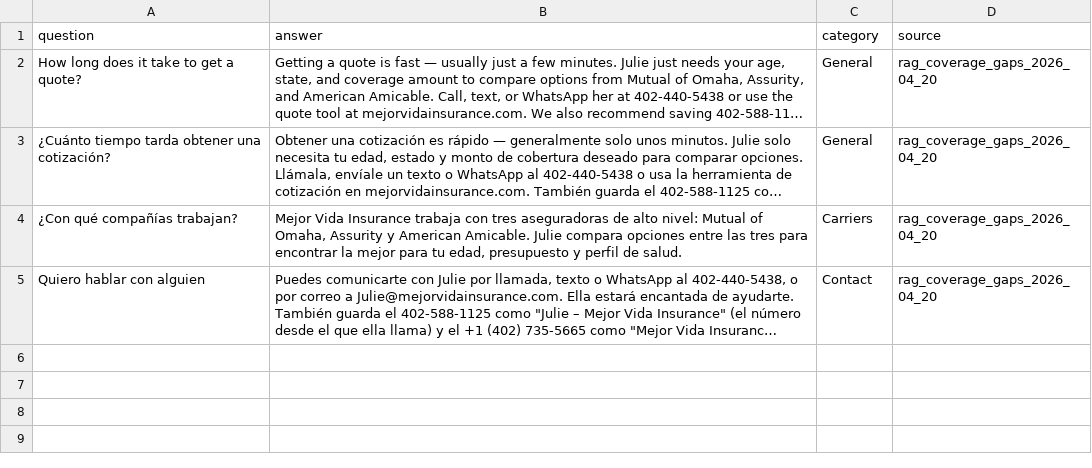
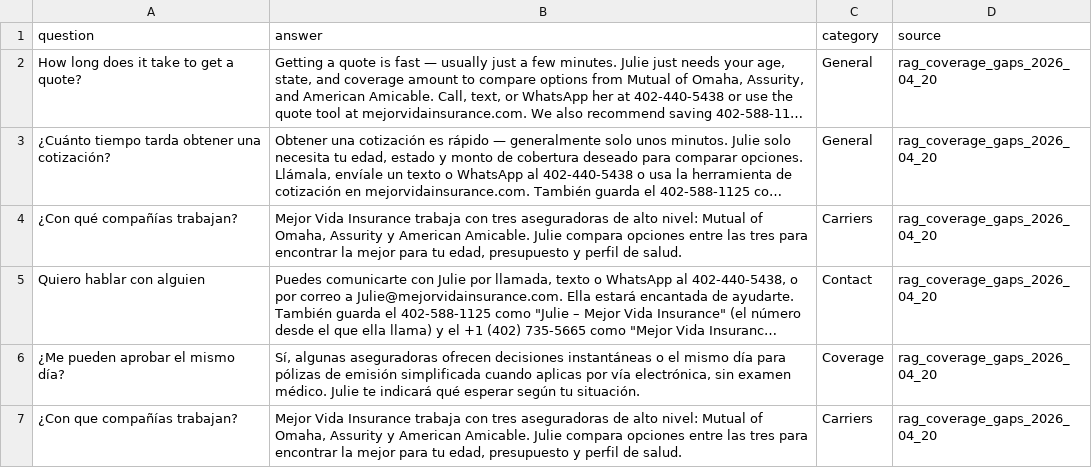
Before and after one commit to Mejor-Vida/Mejor-Vida-HTML, a CSV file: scripts/knowledge_rag_coverage_gaps_2026-04-20.csv, drawn as a sheet; long unchanged cells end in …; the diff names each change by its address in the sheet, - before the commit and + after, or states it on an @@ line.

```diff
--- a/scripts/knowledge_rag_coverage_gaps_2026-04-20.csv
+++ b/scripts/knowledge_rag_coverage_gaps_2026-04-20.csv
+row 6: ¿Me pueden aprobar el mismo día? | Sí, algunas aseguradoras ofrecen decisiones instantáneas o el mismo día para pólizas de emisión simplificada cuando aplicas por vía electrónica, sin examen médico. Julie te indicará qué esperar según tu situación. | Coverage | rag_coverage_gaps_2026_04_20
+row 7: ¿Con que compañías trabajan? | Mejor Vida Insurance trabaja con tres aseguradoras de alto nivel: Mutual of Omaha, Assurity y American Amicable. Julie compara opciones entre las tres para encontrar la mejor para tu edad, presupuesto y perfil de salud. | Carriers | rag_coverage_gaps_2026_04_20
```
Also changed, not shown: 1 other file.
